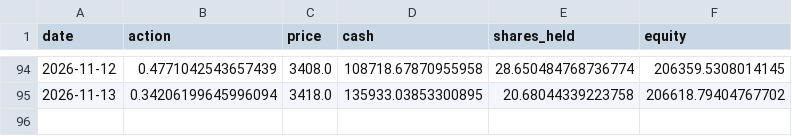
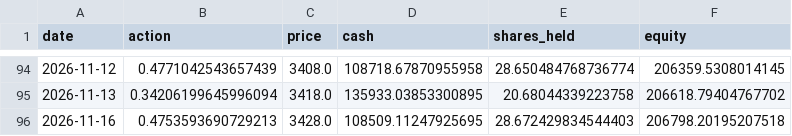
Before and after one commit to ytyasufumi00/kabu-simulator, a CSV file: dashboard/data/7203.T/forward_test/daily_log.csv, drawn as a sheet; only a part is shown, gaps mark what is left out.

```diff
--- a/dashboard/data/7203.T/forward_test/daily_log.csv
+++ b/dashboard/data/7203.T/forward_test/daily_log.csv
@@ -95 +95,2 @@ date,action,price,cash,shares_held,equity
 2026-11-13,0.34206199645996094,3418.0,135933.03853300895,20.68044339223758,206618.79404767702
+2026-11-16,0.4753593690729213,3428.0,108509.11247925695,28.672429834544403,206798.20195207518
```
Also changed, not shown: dashboard/data/6758.T/forward_test/daily_log.csv, dashboard/data/8306.T/forward_test/daily_log.csv, 3 other files.
